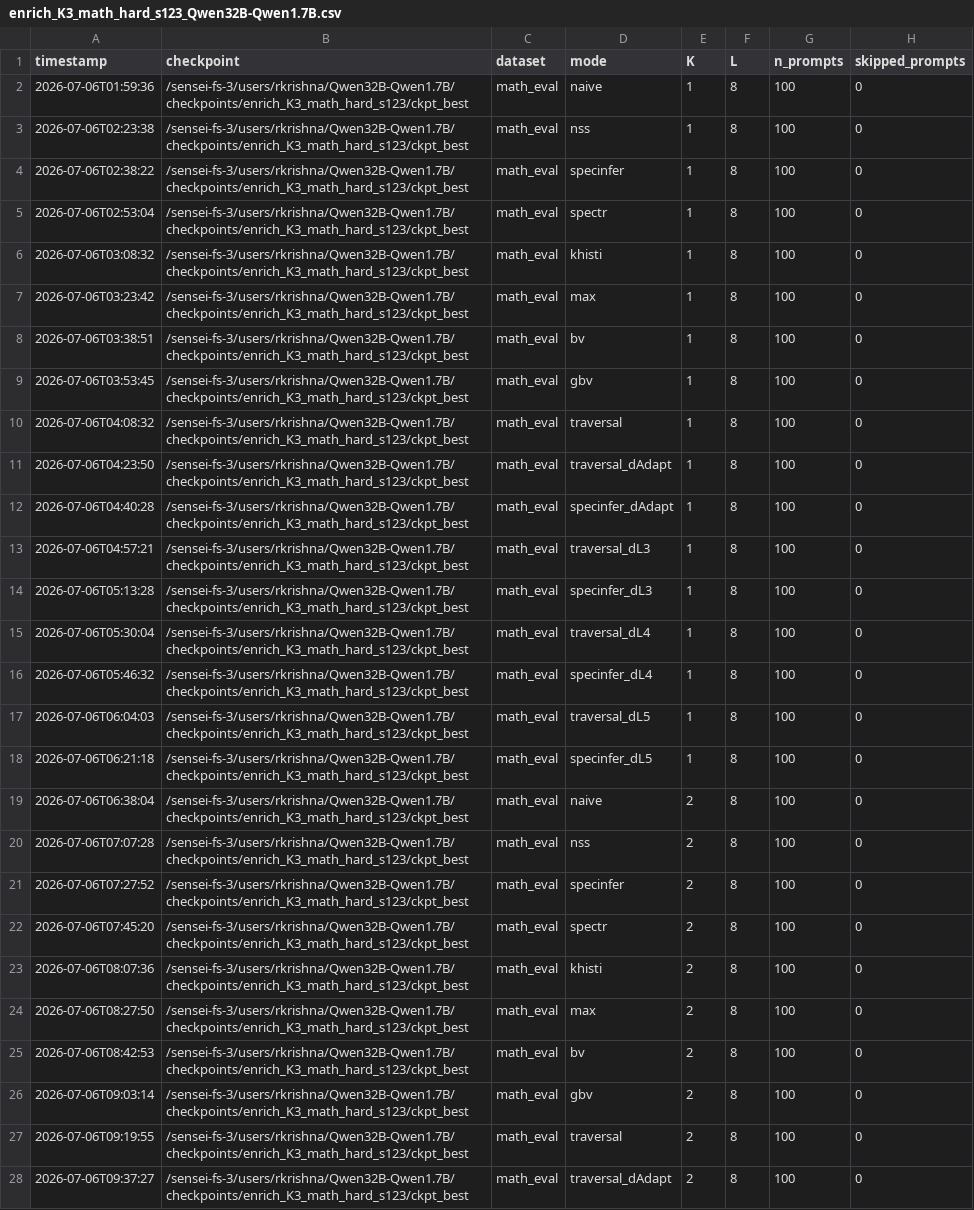
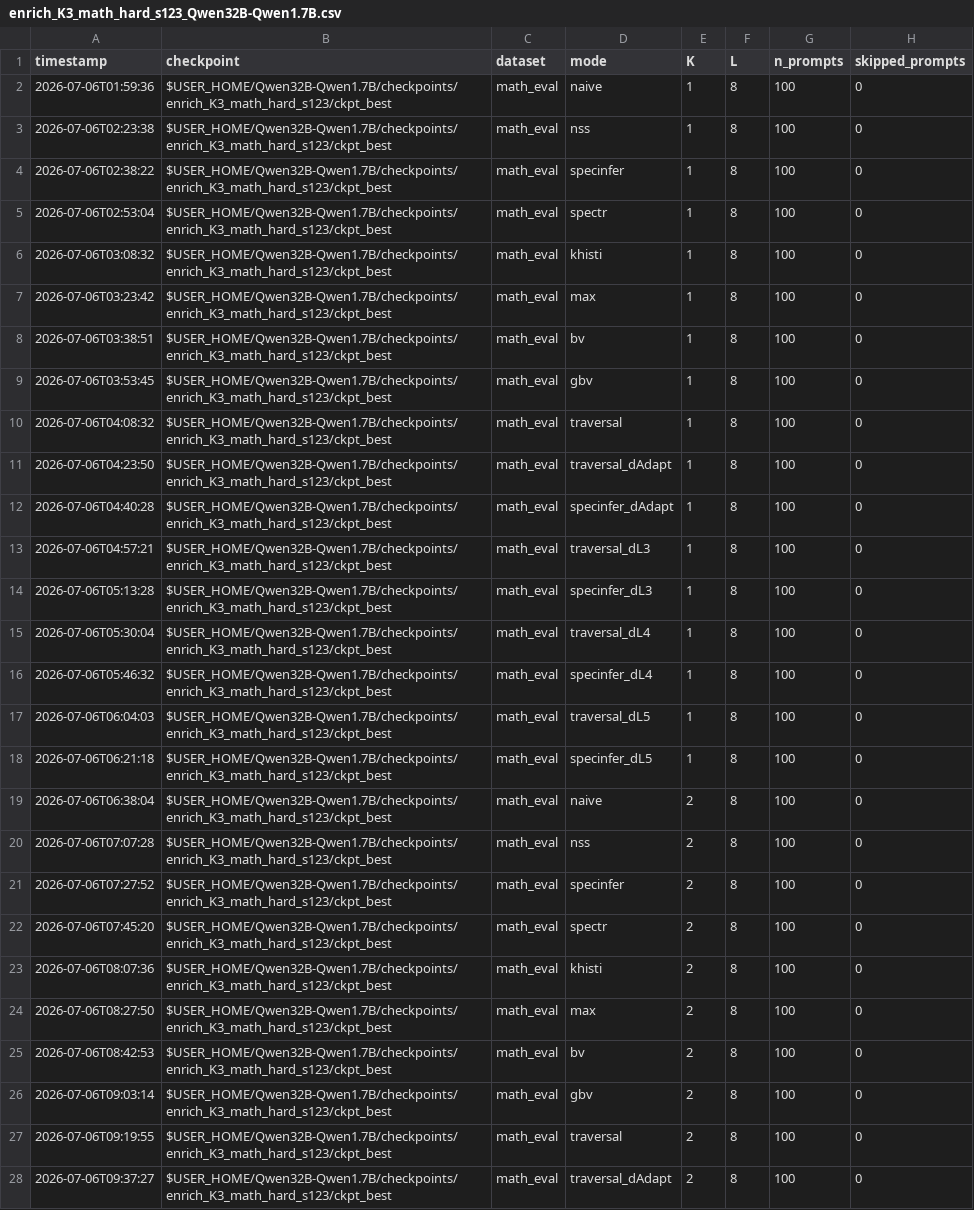
Before and after one commit to Rmuk655/Distill-Spec-Research, a CSV file: results/per_checkpoint_sweeps_2026-07/enrich_K3_math_hard_s123_Qwen32B-Qwen1.7B.csv, drawn as a sheet; only a part is shown; the diff covers the shown part only; the diff names each change by its address in the sheet, - before the commit and + after, or states it on an @@ line.

```diff
--- a/results/per_checkpoint_sweeps_2026-07/enrich_K3_math_hard_s123_Qwen32B-Qwen1.7B.csv
+++ b/results/per_checkpoint_sweeps_2026-07/enrich_K3_math_hard_s123_Qwen32B-Qwen1.7B.csv
-B2:B28 (checkpoint): /sensei-fs-3/users/rkrishna/Qwen32B-Qwen1.7B/checkpoints/enrich_K3_math_hard_s123/ckpt_best
+B2:B28 (checkpoint): $USER_HOME/Qwen32B-Qwen1.7B/checkpoints/enrich_K3_math_hard_s123/ckpt_best
```
Also changed, not shown: 97 edited cells elsewhere in this file, results/passK/LandL1sweepJsd.csv, results/passK/LandL1sweepJsdEnrich.csv, 23 other files.
